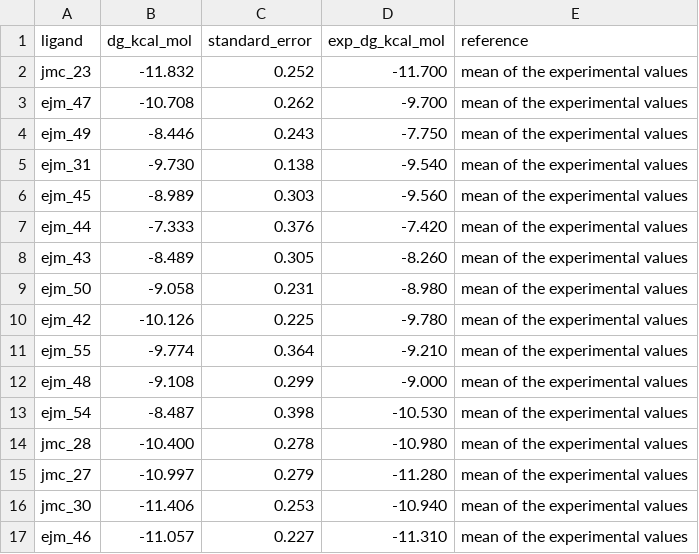
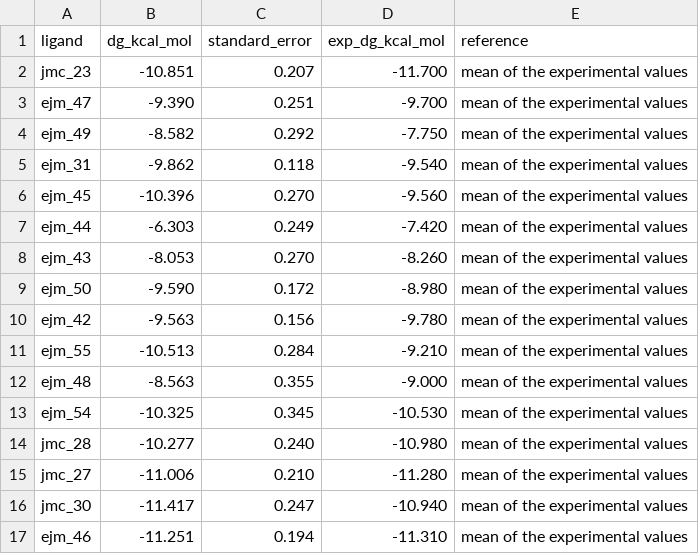
Before and after one commit to ytworks/cuFEP, a CSV file: benchmarks/results/tyk2_rbfe/ligands.csv, drawn as a sheet.

```diff
--- a/benchmarks/results/tyk2_rbfe/ligands.csv
+++ b/benchmarks/results/tyk2_rbfe/ligands.csv
@@ -1,17 +1,17 @@
 ligand,dg_kcal_mol,standard_error,exp_dg_kcal_mol,reference
-jmc_23,-11.832,0.252,-11.700,mean of the experimental values
-ejm_47,-10.708,0.262,-9.700,mean of the experimental values
-ejm_49,-8.446,0.243,-7.750,mean of the experimental values
-ejm_31,-9.730,0.138,-9.540,mean of the experimental values
-ejm_45,-8.989,0.303,-9.560,mean of the experimental values
-ejm_44,-7.333,0.376,-7.420,mean of the experimental values
-ejm_43,-8.489,0.305,-8.260,mean of the experimental values
-ejm_50,-9.058,0.231,-8.980,mean of the experimental values
-ejm_42,-10.126,0.225,-9.780,mean of the experimental values
-ejm_55,-9.774,0.364,-9.210,mean of the experimental values
-ejm_48,-9.108,0.299,-9.000,mean of the experimental values
-ejm_54,-8.487,0.398,-10.530,mean of the experimental values
-jmc_28,-10.400,0.278,-10.980,mean of the experimental values
-jmc_27,-10.997,0.279,-11.280,mean of the experimental values
-jmc_30,-11.406,0.253,-10.940,mean of the experimental values
-ejm_46,-11.057,0.227,-11.310,mean of the experimental values
+jmc_23,-10.851,0.207,-11.700,mean of the experimental values
+ejm_47,-9.390,0.251,-9.700,mean of the experimental values
+ejm_49,-8.582,0.292,-7.750,mean of the experimental values
+ejm_31,-9.862,0.118,-9.540,mean of the experimental values
+ejm_45,-10.396,0.270,-9.560,mean of the experimental values
+ejm_44,-6.303,0.249,-7.420,mean of the experimental values
+ejm_43,-8.053,0.270,-8.260,mean of the experimental values
+ejm_50,-9.590,0.172,-8.980,mean of the experimental values
+ejm_42,-9.563,0.156,-9.780,mean of the experimental values
+ejm_55,-10.513,0.284,-9.210,mean of the experimental values
+ejm_48,-8.563,0.355,-9.000,mean of the experimental values
+ejm_54,-10.325,0.345,-10.530,mean of the experimental values
+jmc_28,-10.277,0.240,-10.980,mean of the experimental values
+jmc_27,-11.006,0.210,-11.280,mean of the experimental values
+jmc_30,-11.417,0.247,-10.940,mean of the experimental values
+ejm_46,-11.251,0.194,-11.310,mean of the experimental values
```
Also changed, not shown: benchmarks/results/tyk2_rbfe/edges.csv, benchmarks/results/tyk2_rbfe/rbfe_report_edges.csv, 9 other files.
